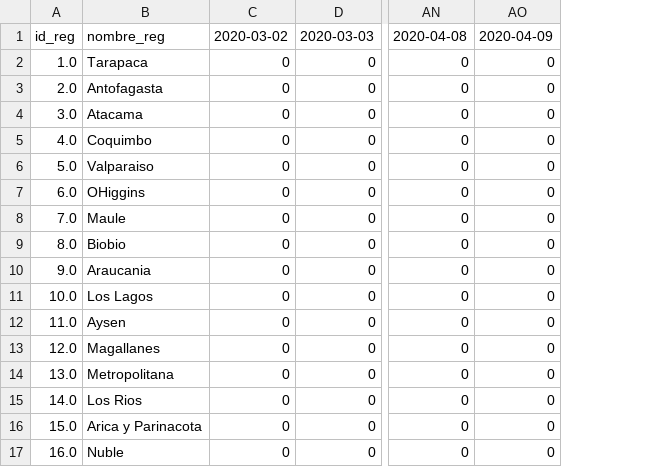
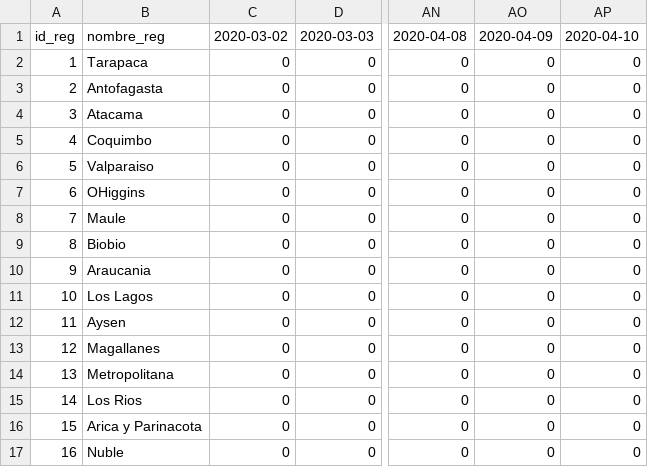
Before and after one commit to MapaCovid/COVID-19, a CSV file: COVID19_Chile_Regiones-recuperados_nuevos.CSV, drawn as a sheet; only a part is shown, gaps mark what is left out; removed rows and columns are numbered as before the commit, all else as after; the diff names each change by its address in the sheet, - before the commit and + after, or states it on an @@ line.

```diff
--- a/COVID19_Chile_Regiones-recuperados_nuevos.CSV
+++ b/COVID19_Chile_Regiones-recuperados_nuevos.CSV
-column A, rows 1-17: id_reg | 1.0 | 2.0 | 3.0 | 4.0 | 5.0 | 6.0 | 7.0 | 8.0 | 9.0 | 10.0 | 11.0 | 12.0 | 13.0 | 14.0 | 15.0 | 16.0
+column A, rows 1-17: id_reg | 1 | 2 | 3 | 4 | 5 | 6 | 7 | 8 | 9 | 10 | 11 | 12 | 13 | 14 | 15 | 16
+column AP, rows 1-17: 2020-04-10 | 0 | 0 | 0 | 0 | 0 | 0 | 0 | 0 | 0 | 0 | 0 | 0 | 0 | 0 | 0 | 0
```
Also changed, not shown: COVID19_Chile_Regiones-casos_nuevos.CSV, COVID19_Chile_Regiones-casos_totales.CSV, 9 other files.
